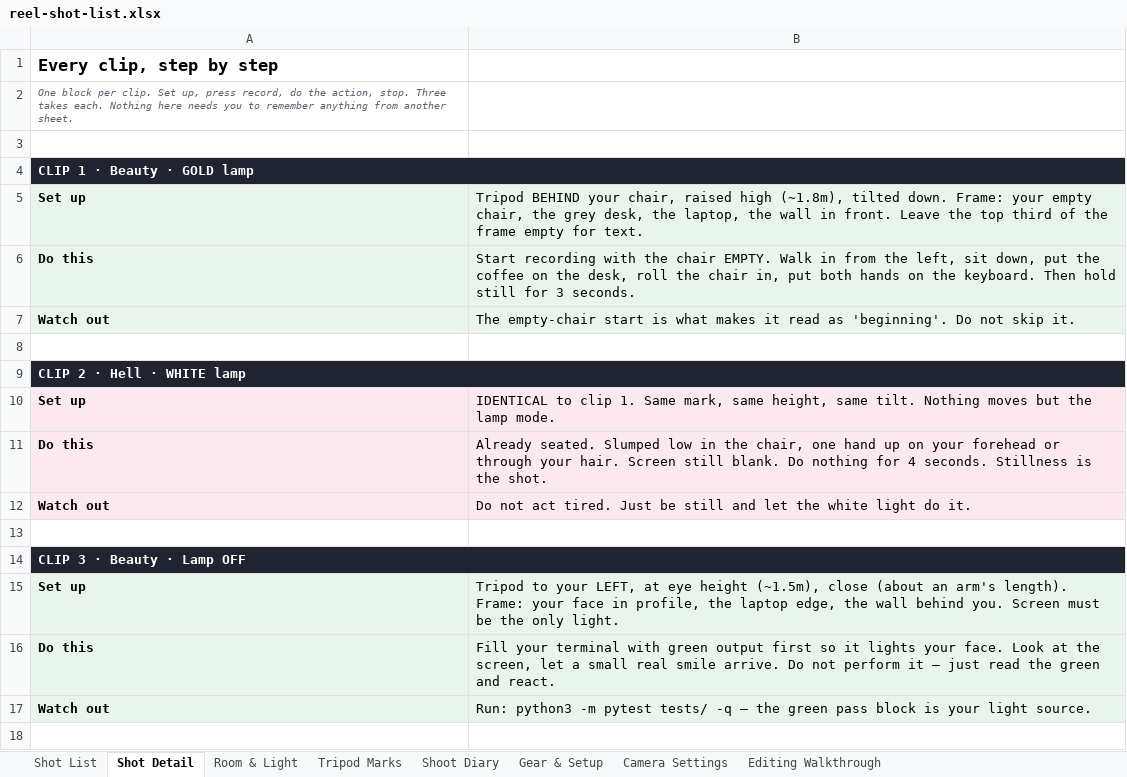
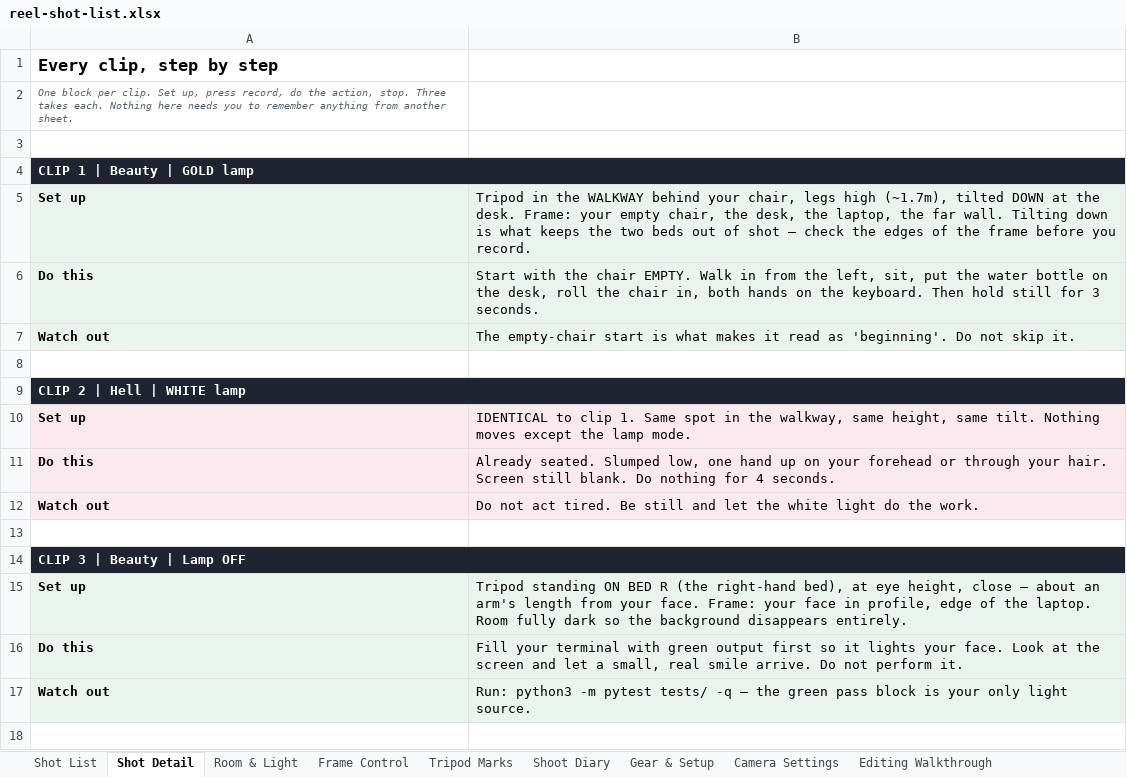
Before and after one commit to smeetkataria7-cmyk/Jarvis, an Excel workbook: reel-shot-list.xlsx, sheet Shot Detail, drawn as a sheet; only a part is shown; values as stored, in another font and other column widths than the file's, no borders; the diff covers the shown part only; the diff names each change by its address in the sheet, - before the commit and + after, or states it on an @@ line.

```diff
--- a/reel-shot-list.xlsx (sheet Shot Detail)
+++ b/reel-shot-list.xlsx (sheet Shot Detail)
+sheet tab: Frame Control
-A4: CLIP 1 · Beauty · GOLD lamp
+A4: CLIP 1 | Beauty | GOLD lamp
-B5: Tripod BEHIND your chair, raised high (~1.8m), tilted down. Frame: your empty chair, the grey desk, the laptop, the wall in front. Leave the top third of the frame empty for text.
+B5: Tripod in the WALKWAY behind your chair, legs high (~1.7m), tilted DOWN at the desk. Frame: your empty chair, the desk, the laptop, the far wall. Tilting down is what keeps the two beds out of shot — check the edges of the frame before you record.
-B6: Start recording with the chair EMPTY. Walk in from the left, sit down, put the coffee on the desk, roll the chair in, put both hands…
+B6: Start with the chair EMPTY. Walk in from the left, sit, put the water bottle on the desk, roll the chair in, both hands…
-A9: CLIP 2 · Hell · WHITE lamp
+A9: CLIP 2 | Hell | WHITE lamp
-B10: …1. Same mark, same height, same tilt. Nothing moves but the lamp…
+B10: …1. Same spot in the walkway, same height, same tilt. Nothing moves except the lamp…
-B11: …seated. Slumped low in the chair, one hand up on your forehead or through your hair. Screen still blank. Do nothing for 4 seconds. Stillness is the shot.
+B11: …seated. Slumped low, one hand up on your forehead or through your hair. Screen still blank. Do nothing for 4 seconds.
-B12: …act tired. Just be still and let the white light do it.
+B12: …act tired. Be still and let the white light do the work.
-A14: CLIP 3 · Beauty · Lamp OFF
+A14: CLIP 3 | Beauty | Lamp OFF
-B15: Tripod to your LEFT, at eye height (~1.5m), close (about an arm's length). Frame: your face in profile, the laptop edge, the wall behind you. Screen must be the only light.
+B15: Tripod standing ON BED R (the right-hand bed), at eye height, close — about an arm's length from your face. Frame: your face in profile, edge of the laptop. Room fully dark so the background disappears entirely.
-B16: …at the screen, let a small real smile arrive. Do not perform it — just read the green and react.
+B16: …at the screen and let a small, real smile arrive. Do not perform it.
-B17: …is your light source.
+B17: …is your only light source.
```
Also changed, not shown: 32 edited cells elsewhere in this sheet, sheet Room & Light, sheet Shot List, sheet Shoot Diary, sheet Tripod Marks, sheet Camera Settings, sheet Gear & Setup, 1 more sheet.
